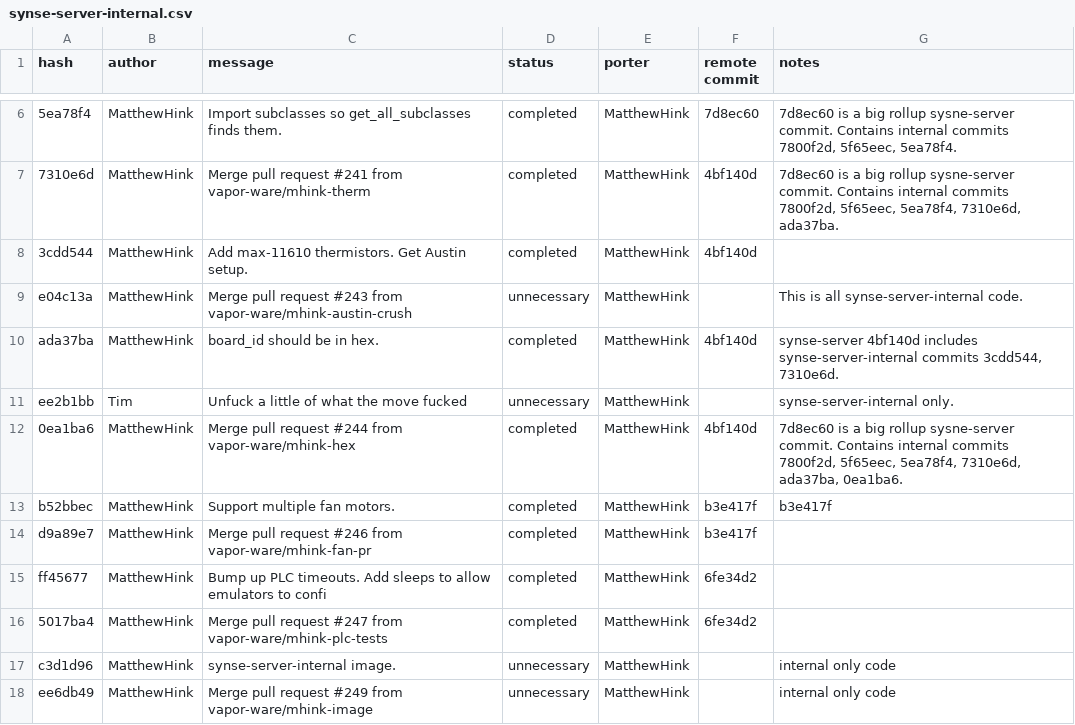
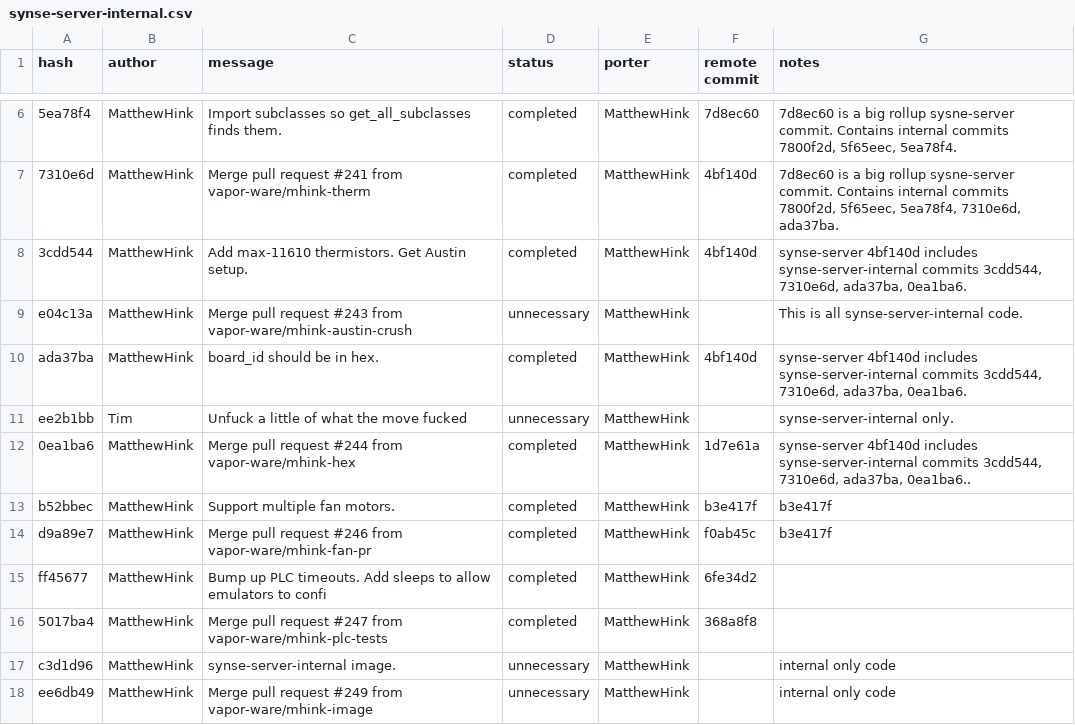
Before and after one commit to vapor-ware/synse-server, a CSV file: tools/synseport/synse-server-internal.csv, drawn as a sheet; only a part is shown, gaps mark what is left out; the diff names each change by its address in the sheet, - before the commit and + after, or states it on an @@ line.

```diff
--- a/tools/synseport/synse-server-internal.csv
+++ b/tools/synseport/synse-server-internal.csv
-G8 (notes): (empty)
+G8 (notes): synse-server 4bf140d includes synse-server-internal commits 3cdd544, 7310e6d, ada37ba, 0ea1ba6.
-G10 (notes): …commits 3cdd544, 7310e6d.
+G10 (notes): …commits 3cdd544, 7310e6d, ada37ba, 0ea1ba6.
-F12 (remote commit): 4bf140d
+F12 (remote commit): 1d7e61a
-G12 (notes): 7d8ec60 is a big rollup sysne-server commit. Contains internal commits 7800f2d, 5f65eec, 5ea78f4, 7310e6d, ada37ba, 0ea1ba6.
+G12 (notes): synse-server 4bf140d includes synse-server-internal commits 3cdd544, 7310e6d, ada37ba, 0ea1ba6..
-F14 (remote commit): b3e417f
+F14 (remote commit): f0ab45c
-G14 (notes): (empty)
+G14 (notes): b3e417f
-F16 (remote commit): 6fe34d2
+F16 (remote commit): 368a8f8
```
Also changed, not shown: tools/synseport/synse-server.csv.
